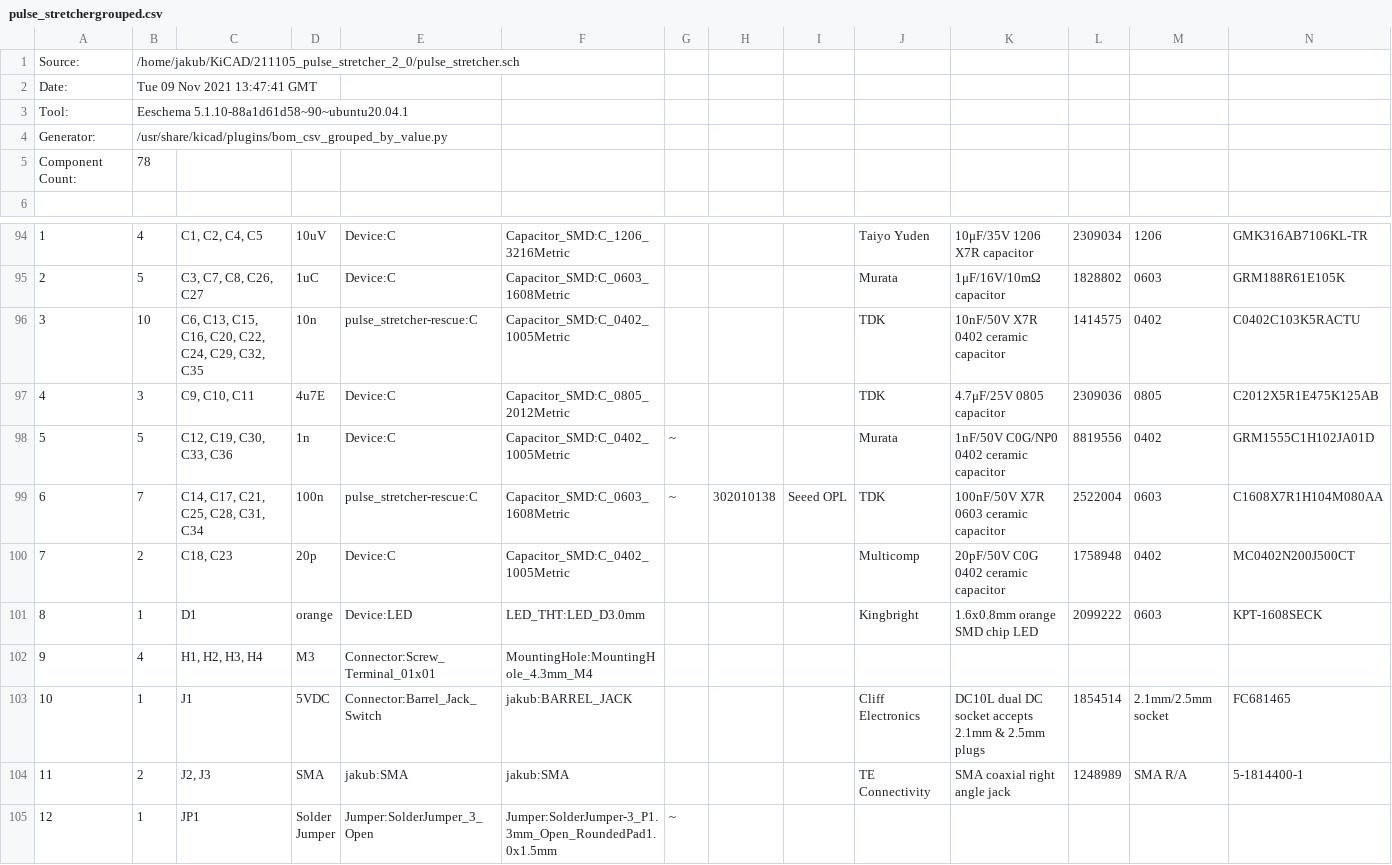
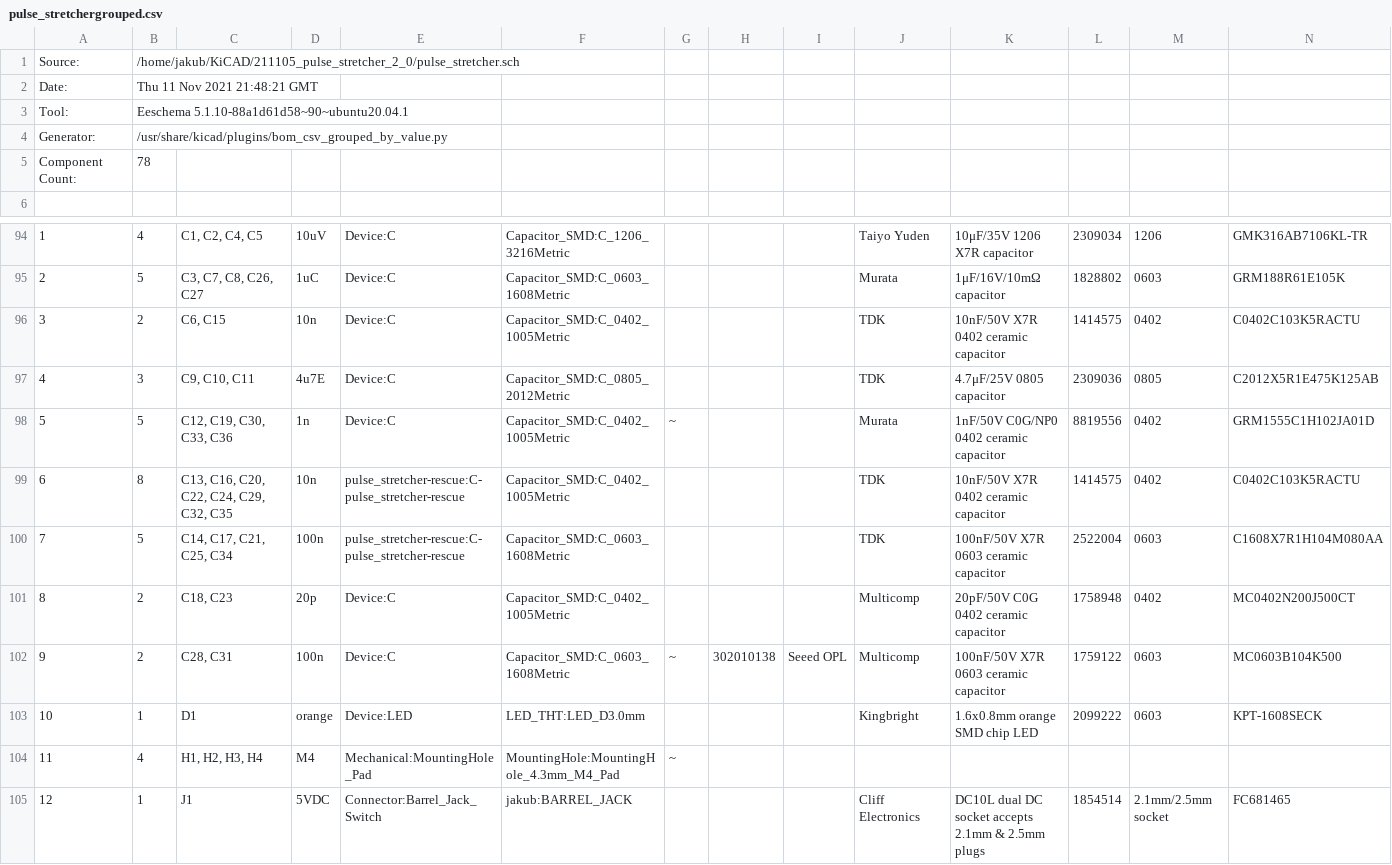
Before and after one commit to jnedbal/pulse_stretcher, a CSV file: pulse_stretchergrouped.csv, drawn as a sheet; only a part is shown, gaps mark what is left out; the shorter side is filled out with more unchanged rows; addresses are those after the commit; rows hold the shown columns only; the diff covers the shown part only; the diff names each change by its address in the sheet, - before the commit and + after, or states it on an @@ line.

```diff
--- a/pulse_stretchergrouped.csv
+++ b/pulse_stretchergrouped.csv
-B2: Tue 09 Nov 2021 13:47:41 GMT
+B2: Thu 11 Nov 2021 21:48:21 GMT
-B96: 10
+B96: 2
-C96: C6, C13, C15, C16, C20, C22, C24, C29, C32, C35
+C96: C6, C15
-E96: pulse_stretcher-rescue:C
+E96: Device:C
+row 99: 6 | 8 | C13, C16, C20, C22, C24, C29, C32, C35 | 10n | pulse_stretcher-rescue:C-pulse_stretcher-rescue | Capacitor_SMD:C_0402_1005Metric |  |  |  | TDK | 10nF/50V X7R 0402 ceramic capacitor | 1414575 | 0402 | C0402C103K5RACTU
@@ column A renumbered from row 100 down @@
-B100: 7
+B100: 5
-C100: C14, C17, C21, C25, C28, C31, C34
+C100: C14, C17, C21, C25, C34
-E100: pulse_stretcher-rescue:C
+E100: pulse_stretcher-rescue:C-pulse_stretcher-rescue
-G100: ~
+G100: (empty)
-H100: 302010138
+H100: (empty)
-I100: Seeed OPL
+I100: (empty)
+row 102: 9 | 2 | C28, C31 | 100n | Device:C | Capacitor_SMD:C_0603_1608Metric | ~ | 302010138 | Seeed OPL | Multicomp | 100nF/50V X7R 0603 ceramic capacitor | 1759122 | 0603 | MC0603B104K500
-D104: M3
+D104: M4
-E104: Connector:Screw_Terminal_01x01
+E104: Mechanical:MountingHole_Pad
-F104: MountingHole:MountingHole_4.3mm_M4
+F104: MountingHole:MountingHole_4.3mm_M4_Pad
-G104: (empty)
+G104: ~
```
Also changed, not shown: 4 added rows, 4 removed rows and 13 edited cells elsewhere in this file, 9 other files.
